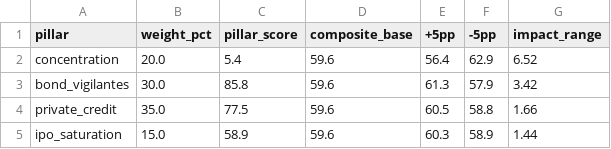
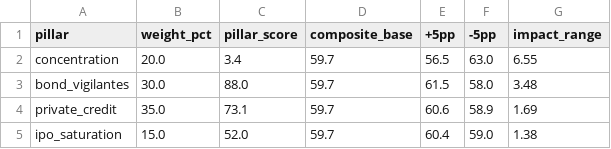
Before and after one commit to dshong12-hash/ai-bubble-index, a CSV file: data/processed/sensitivity.csv, drawn as a sheet.

```diff
--- a/data/processed/sensitivity.csv
+++ b/data/processed/sensitivity.csv
@@ -1,5 +1,5 @@
 pillar,weight_pct,pillar_score,composite_base,+5pp,-5pp,impact_range
-concentration,20.0,5.4,59.6,56.4,62.9,6.52
-bond_vigilantes,30.0,85.8,59.6,61.3,57.9,3.42
-private_credit,35.0,77.5,59.6,60.5,58.8,1.66
-ipo_saturation,15.0,58.9,59.6,60.3,58.9,1.44
+concentration,20.0,3.4,59.7,56.5,63.0,6.55
+bond_vigilantes,30.0,88.0,59.7,61.5,58.0,3.48
+private_credit,35.0,73.1,59.7,60.6,58.9,1.69
+ipo_saturation,15.0,52.0,59.7,60.4,59.0,1.38
```
Also changed, not shown: 6 other files.
